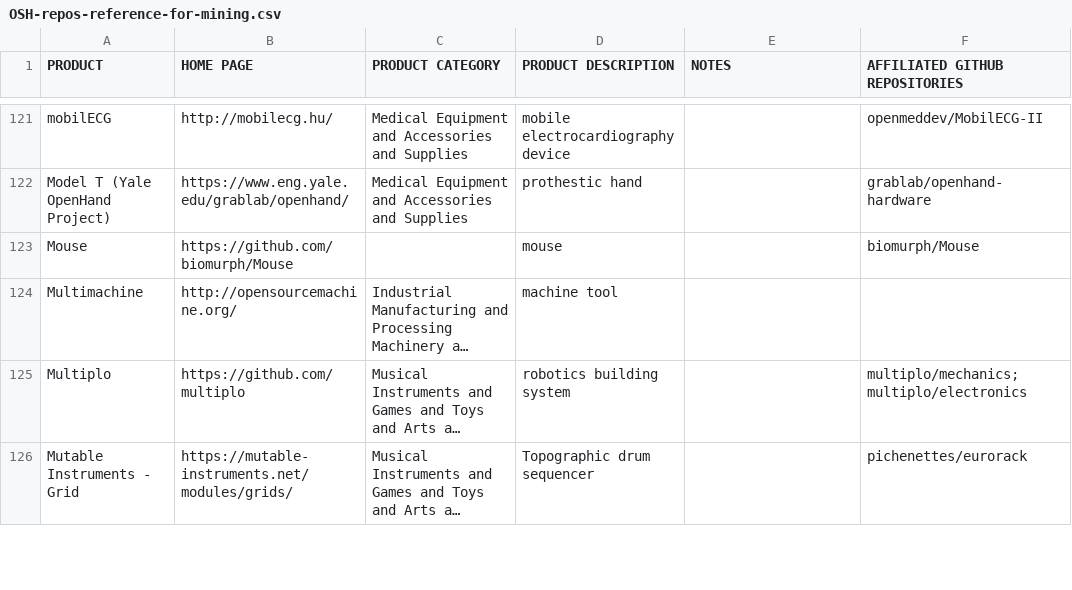
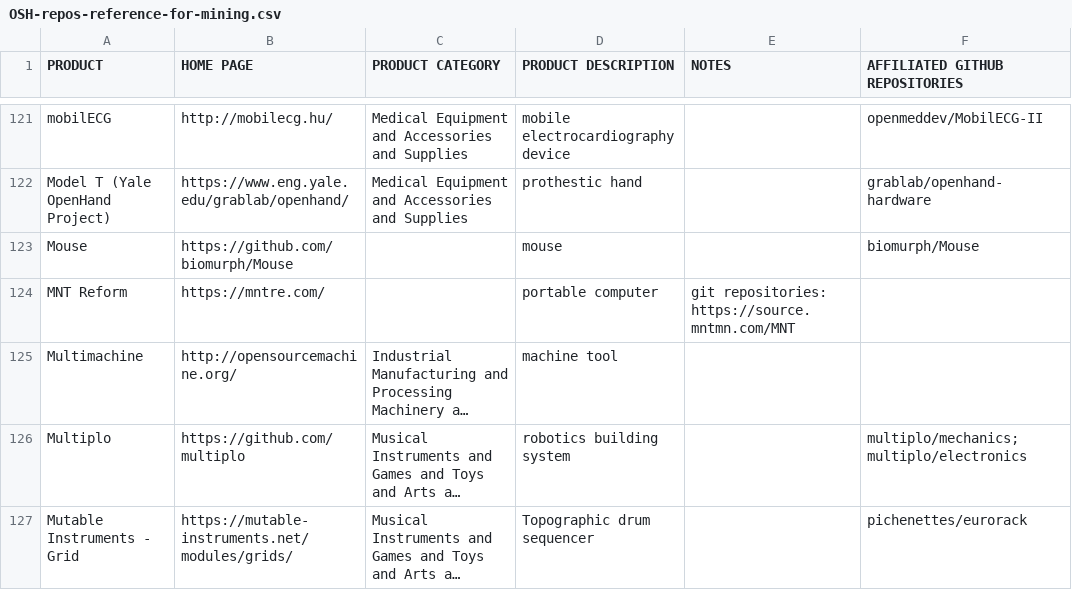
Before and after one commit to OPEN-NEXT/wp2.2_dev, a CSV file: data/OSH-repos-reference-for-mining.csv, drawn as a sheet; only a part is shown, gaps mark what is left out; long unchanged cells end in …; the diff names each change by its address in the sheet, - before the commit and + after, or states it on an @@ line.

Commit message:
Add MNT reform

```diff
--- a/data/OSH-repos-reference-for-mining.csv
+++ b/data/OSH-repos-reference-for-mining.csv
+row 124: MNT Reform | https://mntre.com/ |  | portable computer | git repositories: https://source.mntmn.com/MNT
```
